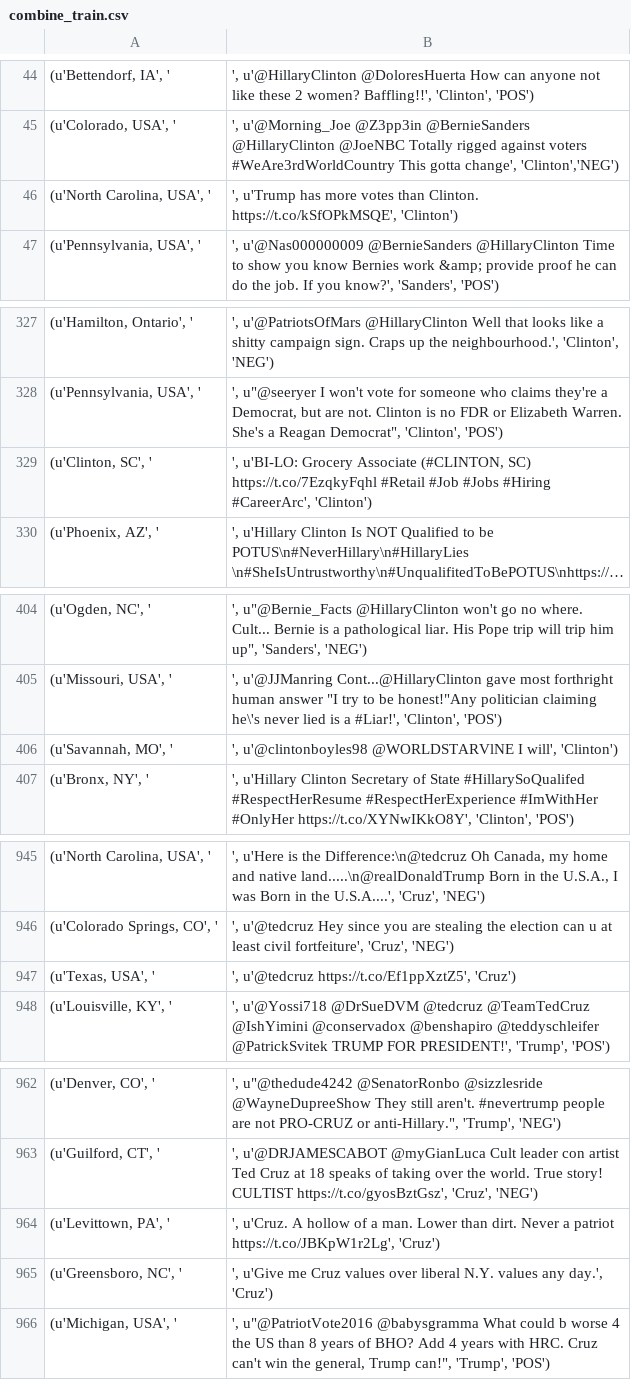
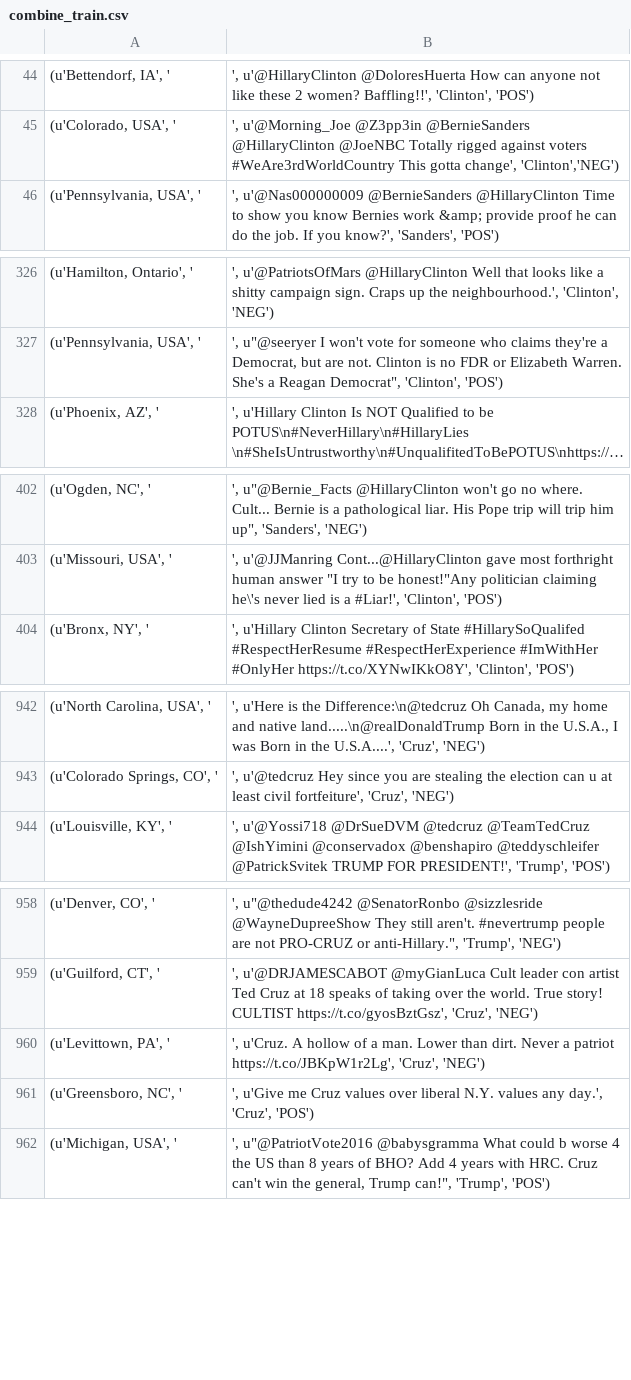
Before and after one commit to saurabhsood91/us-elections, a CSV file: combine_train.csv, drawn as a sheet; only a part is shown, gaps mark what is left out; long unchanged cells end in …; removed rows and columns are numbered as before the commit, all else as after; the diff covers the shown part only; the diff names each change by its address in the sheet, - before the commit and + after, or states it on an @@ line.

```diff
--- a/combine_train.csv
+++ b/combine_train.csv
-row 46: (u'North Carolina, USA', ' | ', u'Trump has more votes than Clinton. https://t.co/kSfOPkMSQE', 'Clinton')
-row 329: (u'Clinton, SC', ' | ', u'BI-LO: Grocery Associate (#CLINTON, SC) https://t.co/7EzqkyFqhl #Retail #Job #Jobs #Hiring #CareerArc', 'Clinton')
-row 406: (u'Savannah, MO', ' | ', u'@clintonboyles98 @WORLDSTARVlNE I will', 'Clinton')
-row 947: (u'Texas, USA', ' | ', u'@tedcruz https://t.co/Ef1ppXztZ5', 'Cruz')
-B960: …patriot https://t.co/JBKpW1r2Lg', 'Cruz')
+B960: …patriot https://t.co/JBKpW1r2Lg', 'Cruz', 'NEG')
-B961: …any day.', 'Cruz')
+B961: …any day.', 'Cruz', 'POS')
```
Also changed, not shown: 1 removed row and 7 edited cells elsewhere in this file, 1 other file.
